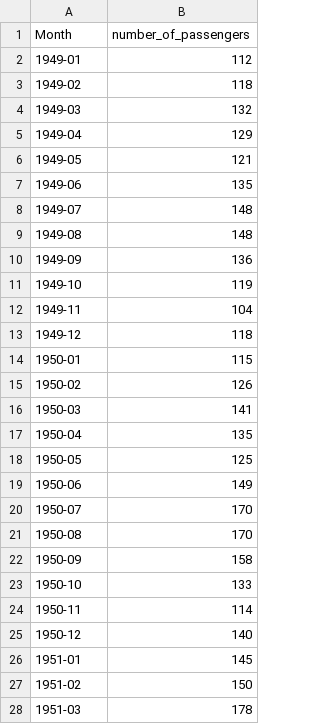
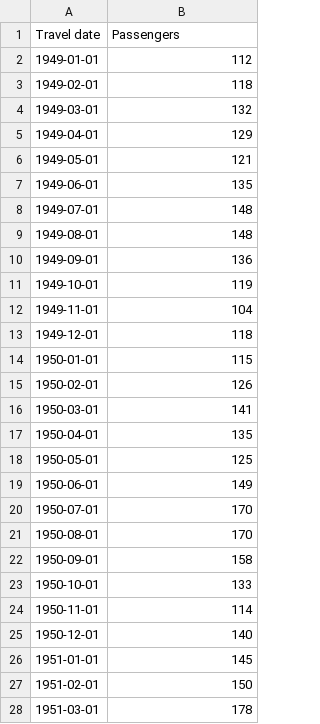
Before and after one commit to aivic/machineLearning, a CSV file: datasets/AirPassengers.csv, drawn as a sheet; only a part is shown; the diff covers the shown part only.

```diff
--- a/datasets/AirPassengers.csv
+++ b/datasets/AirPassengers.csv
@@ -1,28 +1,28 @@
-Month,number_of_passengers
-1949-01,112
-1949-02,118
-1949-03,132
-1949-04,129
-1949-05,121
-1949-06,135
-1949-07,148
-1949-08,148
-1949-09,136
-1949-10,119
-1949-11,104
-1949-12,118
-1950-01,115
-1950-02,126
-1950-03,141
-1950-04,135
-1950-05,125
-1950-06,149
-1950-07,170
-1950-08,170
-1950-09,158
-1950-10,133
-1950-11,114
-1950-12,140
-1951-01,145
-1951-02,150
-1951-03,178
+Travel date,Passengers
+1949-01-01,112
+1949-02-01,118
+1949-03-01,132
+1949-04-01,129
+1949-05-01,121
+1949-06-01,135
+1949-07-01,148
+1949-08-01,148
+1949-09-01,136
+1949-10-01,119
+1949-11-01,104
+1949-12-01,118
+1950-01-01,115
+1950-02-01,126
+1950-03-01,141
+1950-04-01,135
+1950-05-01,125
+1950-06-01,149
+1950-07-01,170
+1950-08-01,170
+1950-09-01,158
+1950-10-01,133
+1950-11-01,114
+1950-12-01,140
+1951-01-01,145
+1951-02-01,150
+1951-03-01,178
```
Also changed, not shown: 117 edited cells elsewhere in this file, 19 other files.
